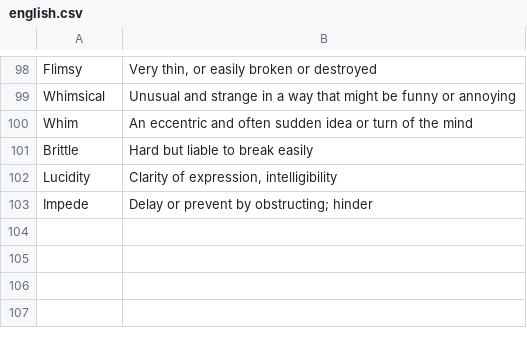
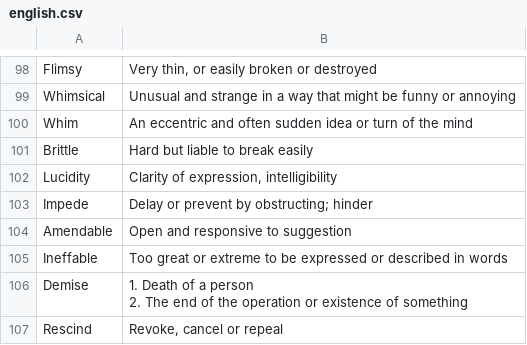
Before and after one commit to kklein/flashcards, a CSV file: english.csv, drawn as a sheet; only a part is shown, gaps mark what is left out; ↵ is a line break in a cell; the diff names each change by its address in the sheet, - before the commit and + after, or states it on an @@ line.

Commit message:
More words.

```diff
--- a/english.csv
+++ b/english.csv
+row 104: Amendable | Open and responsive to suggestion
+row 105: Ineffable | Too great or extreme to be expressed or described in words
+row 106: Demise | 1. Death of a person ↵ 2. The end of the operation or existence of something
+row 107: Rescind | Revoke, cancel or repeal
```
